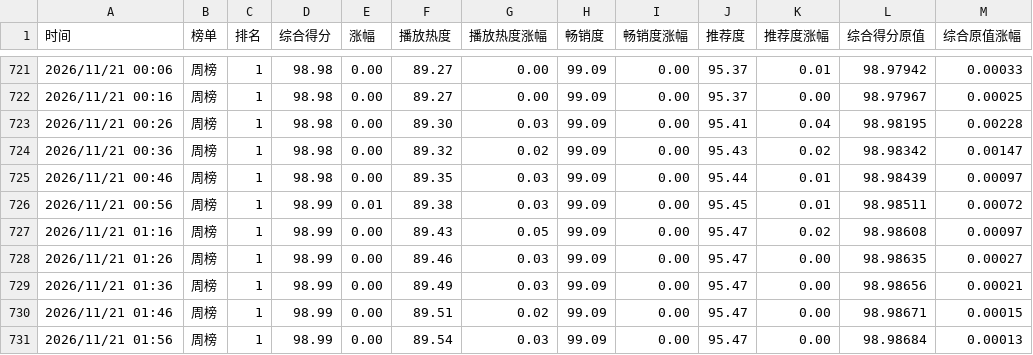
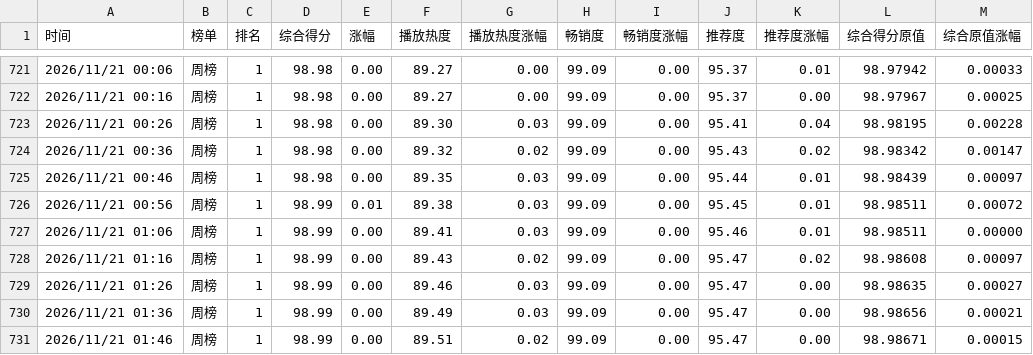
Before and after one commit to haanhaanL/mzc051, a CSV file: weekly.csv, drawn as a sheet; only a part is shown, gaps mark what is left out; the shorter side is filled out with more unchanged rows.

Commit message:
Update weekly.csv

```diff
--- a/weekly.csv
+++ b/weekly.csv
@@ -726,3 +726,4 @@
 2026/11/21 00:56,周榜,1,98.99,0.01,89.38,0.03,99.09,0.00,95.45,0.01,98.98511,0.00072
-2026/11/21 01:16,周榜,1,98.99,0.00,89.43,0.05,99.09,0.00,95.47,0.02,98.98608,0.00097
+2026/11/21 01:06,周榜,1,98.99,0.00,89.41,0.03,99.09,0.00,95.46,0.01,98.98511,0.00000
+2026/11/21 01:16,周榜,1,98.99,0.00,89.43,0.02,99.09,0.00,95.47,0.02,98.98608,0.00097
 2026/11/21 01:26,周榜,1,98.99,0.00,89.46,0.03,99.09,0.00,95.47,0.00,98.98635,0.00027
```
